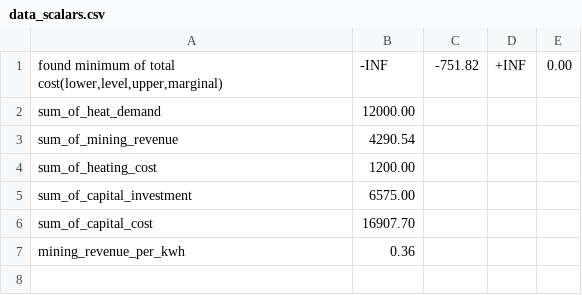
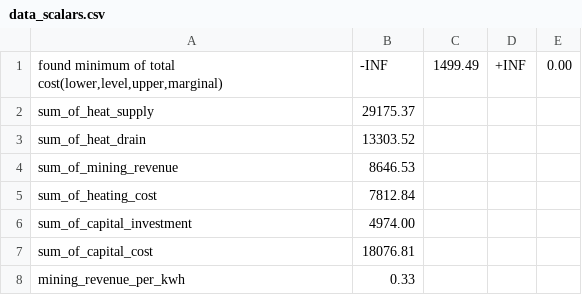
Before and after one commit to simjunky/sustainable_mining_heat_utilization, a CSV file: data_output/data_scalars.csv, drawn as a sheet.

```diff
--- a/data_output/data_scalars.csv
+++ b/data_output/data_scalars.csv
@@ -1,7 +1,8 @@
-"found minimum of total cost(lower,level,upper,marginal)","-INF",-751.82,"+INF",0.00
-"sum_of_heat_demand",12000.00
-"sum_of_mining_revenue",4290.54
-"sum_of_heating_cost",1200.00
-"sum_of_capital_investment",6575.00
-"sum_of_capital_cost",16907.70
-"mining_revenue_per_kwh",0.36
+"found minimum of total cost(lower,level,upper,marginal)","-INF",1499.49,"+INF",0.00
+"sum_of_heat_supply",29175.37
+"sum_of_heat_drain",13303.52
+"sum_of_mining_revenue",8646.53
+"sum_of_heating_cost",7812.84
+"sum_of_capital_investment",4974.00
+"sum_of_capital_cost",18076.81
+"mining_revenue_per_kwh",0.33
```
Also changed, not shown: data_output/data_vectors_bysource.csv, 4 other files.
